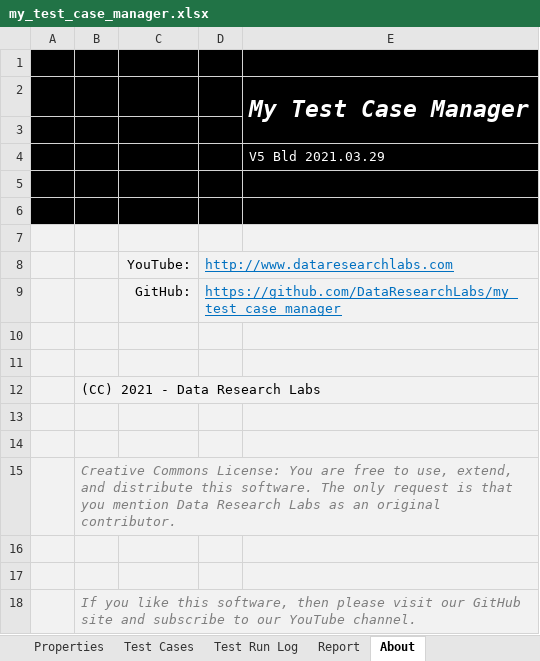
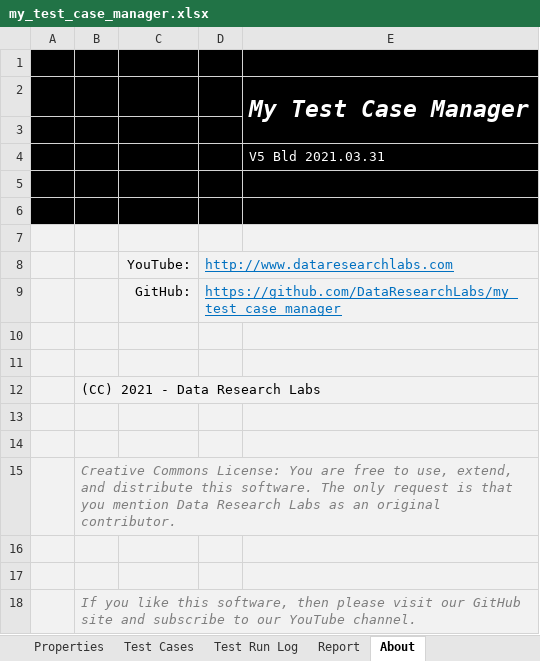
Before and after one commit to DataResearchLabs/my_test_case_manager, an Excel workbook: download/my_test_case_manager.xlsx, sheet About, drawn as a sheet; values as stored, in another font and other column widths than the file's, no borders; charts and pictures not drawn; the diff names each change by its address in the sheet, - before the commit and + after, or states it on an @@ line.

```diff
--- a/download/my_test_case_manager.xlsx (sheet About)
+++ b/download/my_test_case_manager.xlsx (sheet About)
-E4: V5 Bld 2021.03.29
+E4: V5 Bld 2021.03.31
```
Also changed, not shown: sheet Test Cases, sheet Report, sheet Test Run Log, formulas that keep their value, charts or pictures.
